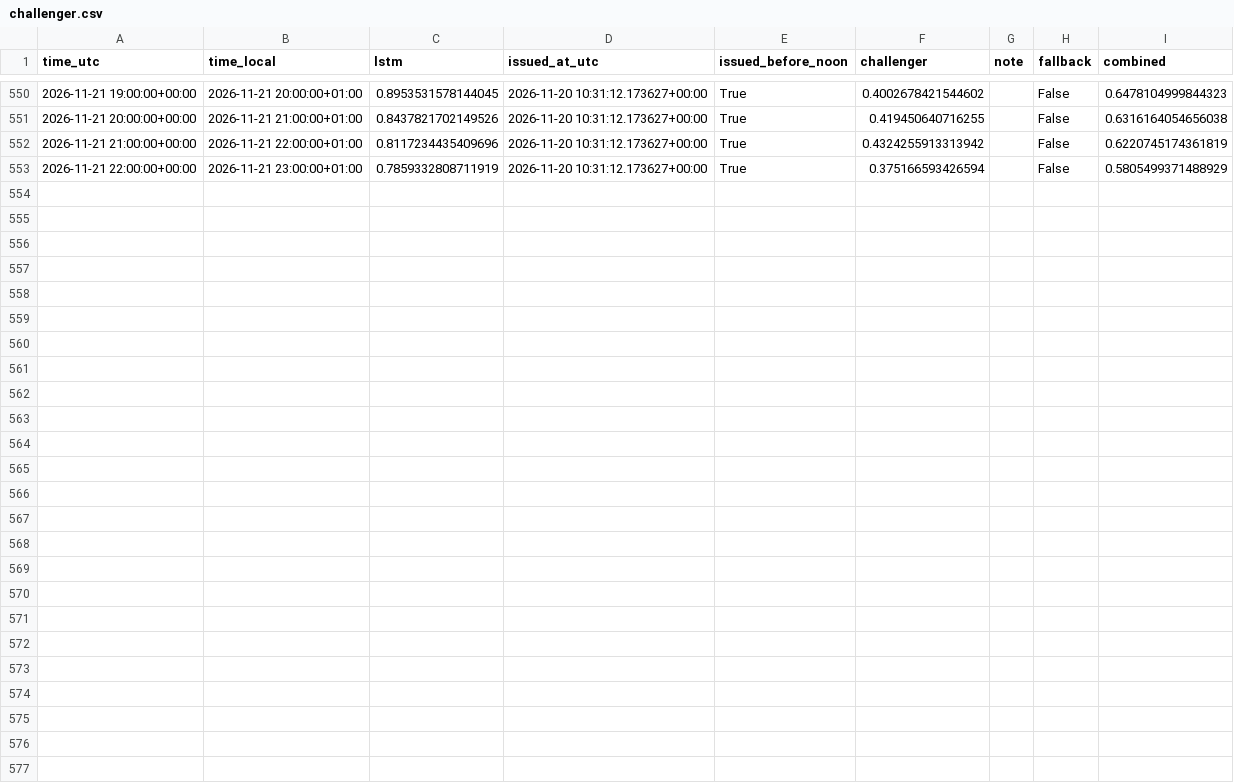
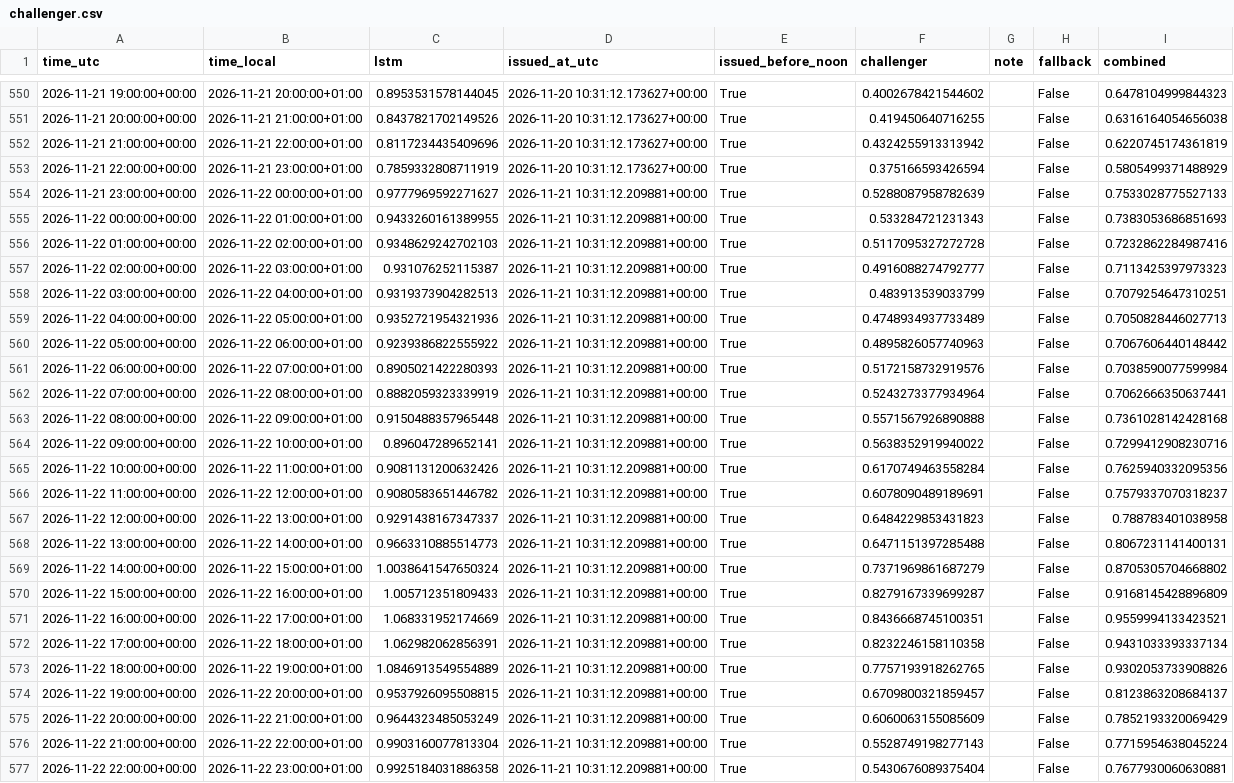
Before and after one commit to Hossain007Bhuiyan/se3-electricity-forecast, a CSV file: challenger.csv, drawn as a sheet; only a part is shown, gaps mark what is left out.

```diff
--- a/challenger.csv
+++ b/challenger.csv
@@ -553 +553,25 @@ time_utc,time_local,lstm,issued_at_utc,issued_before_noon,challenger,note,fallba
 2026-11-21 22:00:00+00:00,2026-11-21 23:00:00+01:00,0.7859332808711919,2026-11-20 10:31:12.173627+00:00,True,0.375166593426594,,False,0.5805499371488929
+2026-11-21 23:00:00+00:00,2026-11-22 00:00:00+01:00,0.9777969592271627,2026-11-21 10:31:12.209881+00:00,True,0.5288087958782639,,False,0.7533028775527133
+2026-11-22 00:00:00+00:00,2026-11-22 01:00:00+01:00,0.9433260161389955,2026-11-21 10:31:12.209881+00:00,True,0.533284721231343,,False,0.7383053686851693
+2026-11-22 01:00:00+00:00,2026-11-22 02:00:00+01:00,0.9348629242702103,2026-11-21 10:31:12.209881+00:00,True,0.5117095327272728,,False,0.7232862284987416
+2026-11-22 02:00:00+00:00,2026-11-22 03:00:00+01:00,0.931076252115387,2026-11-21 10:31:12.209881+00:00,True,0.4916088274792777,,False,0.7113425397973323
+2026-11-22 03:00:00+00:00,2026-11-22 04:00:00+01:00,0.9319373904282513,2026-11-21 10:31:12.209881+00:00,True,0.483913539033799,,False,0.7079254647310251
+2026-11-22 04:00:00+00:00,2026-11-22 05:00:00+01:00,0.9352721954321936,2026-11-21 10:31:12.209881+00:00,True,0.4748934937733489,,False,0.7050828446027713
+2026-11-22 05:00:00+00:00,2026-11-22 06:00:00+01:00,0.9239386822555922,2026-11-21 10:31:12.209881+00:00,True,0.4895826057740963,,False,0.7067606440148442
+2026-11-22 06:00:00+00:00,2026-11-22 07:00:00+01:00,0.8905021422280393,2026-11-21 10:31:12.209881+00:00,True,0.5172158732919576,,False,0.7038590077599984
+2026-11-22 07:00:00+00:00,2026-11-22 08:00:00+01:00,0.8882059323339919,2026-11-21 10:31:12.209881+00:00,True,0.5243273377934964,,False,0.7062666350637441
+2026-11-22 08:00:00+00:00,2026-11-22 09:00:00+01:00,0.9150488357965448,2026-11-21 10:31:12.209881+00:00,True,0.5571567926890888,,False,0.7361028142428168
+2026-11-22 09:00:00+00:00,2026-11-22 10:00:00+01:00,0.896047289652141,2026-11-21 10:31:12.209881+00:00,True,0.5638352919940022,,False,0.7299412908230716
+2026-11-22 10:00:00+00:00,2026-11-22 11:00:00+01:00,0.9081131200632426,2026-11-21 10:31:12.209881+00:00,True,0.6170749463558284,,False,0.7625940332095356
+2026-11-22 11:00:00+00:00,2026-11-22 12:00:00+01:00,0.9080583651446782,2026-11-21 10:31:12.209881+00:00,True,0.6078090489189691,,False,0.7579337070318237
+2026-11-22 12:00:00+00:00,2026-11-22 13:00:00+01:00,0.9291438167347337,2026-11-21 10:31:12.209881+00:00,True,0.6484229853431823,,False,0.788783401038958
+2026-11-22 13:00:00+00:00,2026-11-22 14:00:00+01:00,0.9663310885514773,2026-11-21 10:31:12.209881+00:00,True,0.6471151397285488,,False,0.8067231141400131
+2026-11-22 14:00:00+00:00,2026-11-22 15:00:00+01:00,1.0038641547650324,2026-11-21 10:31:12.209881+00:00,True,0.7371969861687279,,False,0.8705305704668802
+2026-11-22 15:00:00+00:00,2026-11-22 16:00:00+01:00,1.005712351809433,2026-11-21 10:31:12.209881+00:00,True,0.8279167339699287,,False,0.9168145428896809
+2026-11-22 16:00:00+00:00,2026-11-22 17:00:00+01:00,1.068331952174669,2026-11-21 10:31:12.209881+00:00,True,0.8436668745100351,,False,0.9559994133423521
+2026-11-22 17:00:00+00:00,2026-11-22 18:00:00+01:00,1.062982062856391,2026-11-21 10:31:12.209881+00:00,True,0.8232246158110358,,False,0.9431033393337134
+2026-11-22 18:00:00+00:00,2026-11-22 19:00:00+01:00,1.0846913549554889,2026-11-21 10:31:12.209881+00:00,True,0.7757193918262765,,False,0.9302053733908826
+2026-11-22 19:00:00+00:00,2026-11-22 20:00:00+01:00,0.9537926095508815,2026-11-21 10:31:12.209881+00:00,True,0.6709800321859457,,False,0.8123863208684137
+2026-11-22 20:00:00+00:00,2026-11-22 21:00:00+01:00,0.9644323485053249,2026-11-21 10:31:12.209881+00:00,True,0.6060063155085609,,False,0.7852193320069429
+2026-11-22 21:00:00+00:00,2026-11-22 22:00:00+01:00,0.9903160077813304,2026-11-21 10:31:12.209881+00:00,True,0.5528749198277143,,False,0.7715954638045224
+2026-11-22 22:00:00+00:00,2026-11-22 23:00:00+01:00,0.9925184031886358,2026-11-21 10:31:12.209881+00:00,True,0.5430676089375404,,False,0.7677930060630881
```
